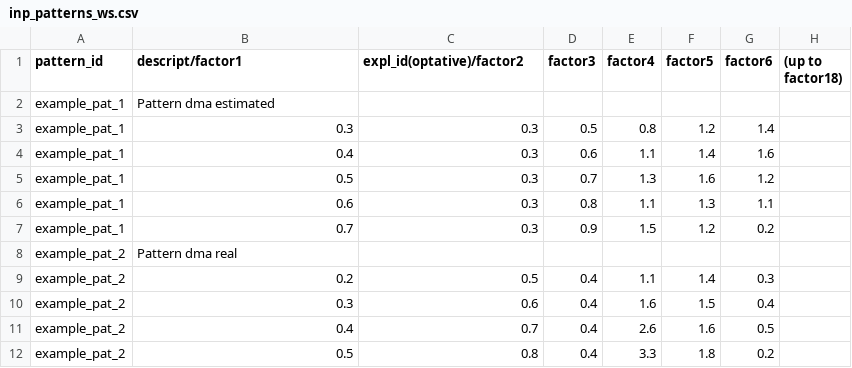
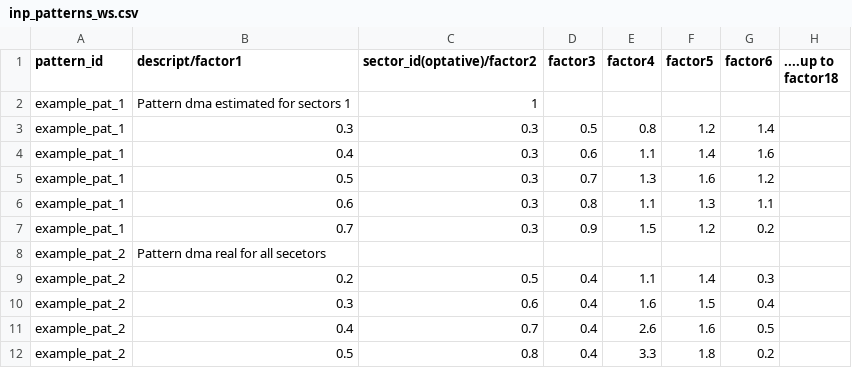
Before and after one commit to Giswater/giswater_qgis_plugin, a CSV file: resources/example/csv/inp_patterns_ws.csv, drawn as a sheet.

```diff
--- a/resources/example/csv/inp_patterns_ws.csv
+++ b/resources/example/csv/inp_patterns_ws.csv
@@ -1,3 +1,3 @@
-pattern_id;descript/factor1;expl_id(optative)/factor2;factor3;factor4;factor5;factor6; (up to factor18)
-example_pat_1;Pattern dma estimated
+pattern_id;descript/factor1;sector_id(optative)/factor2;factor3;factor4;factor5;factor6;....up to factor18
+example_pat_1;Pattern dma estimated for sectors 1;1
 example_pat_1;0.3;0.3;0.5;0.8;1.2;1.4
@@ -7,3 +7,3 @@ example_pat_1;0.6;0.3;0.8;1.1;1.3;1.1
 example_pat_1;0.7;0.3;0.9;1.5;1.2;0.2
-example_pat_2;Pattern dma real
+example_pat_2;Pattern dma real for all secetors
 example_pat_2;0.2;0.5;0.4;1.1;1.4;0.3
```
Also changed, not shown: resources/example/csv/inp_curve_ud.csv, resources/example/csv/inp_curve_ws.csv, 2 other files.
